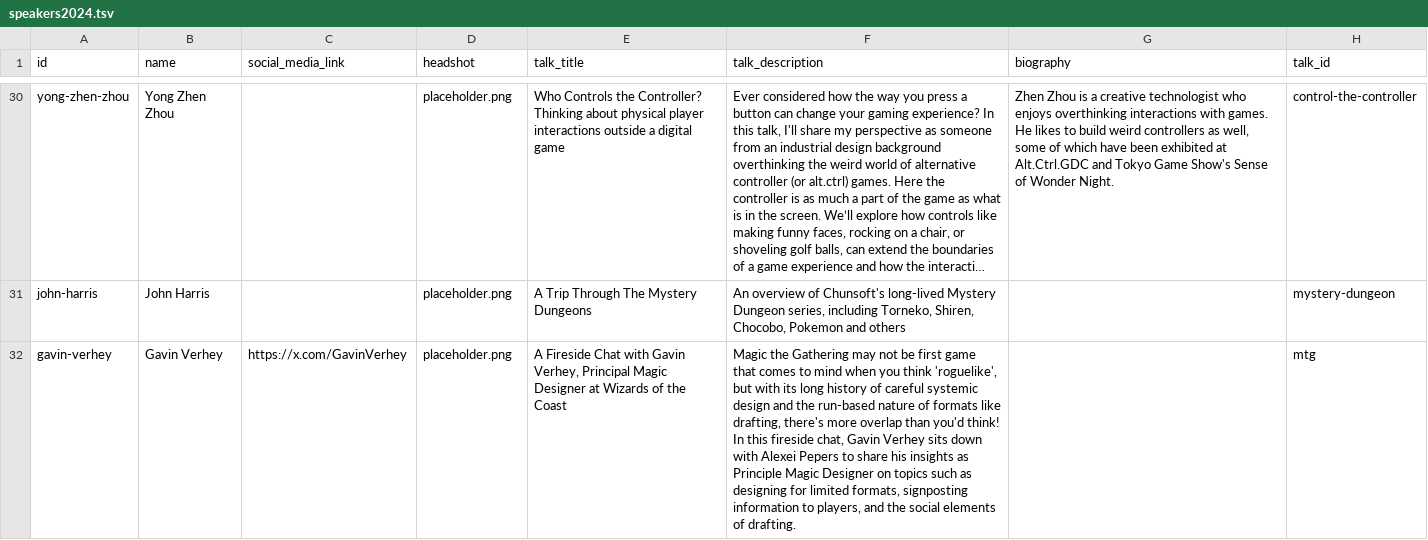
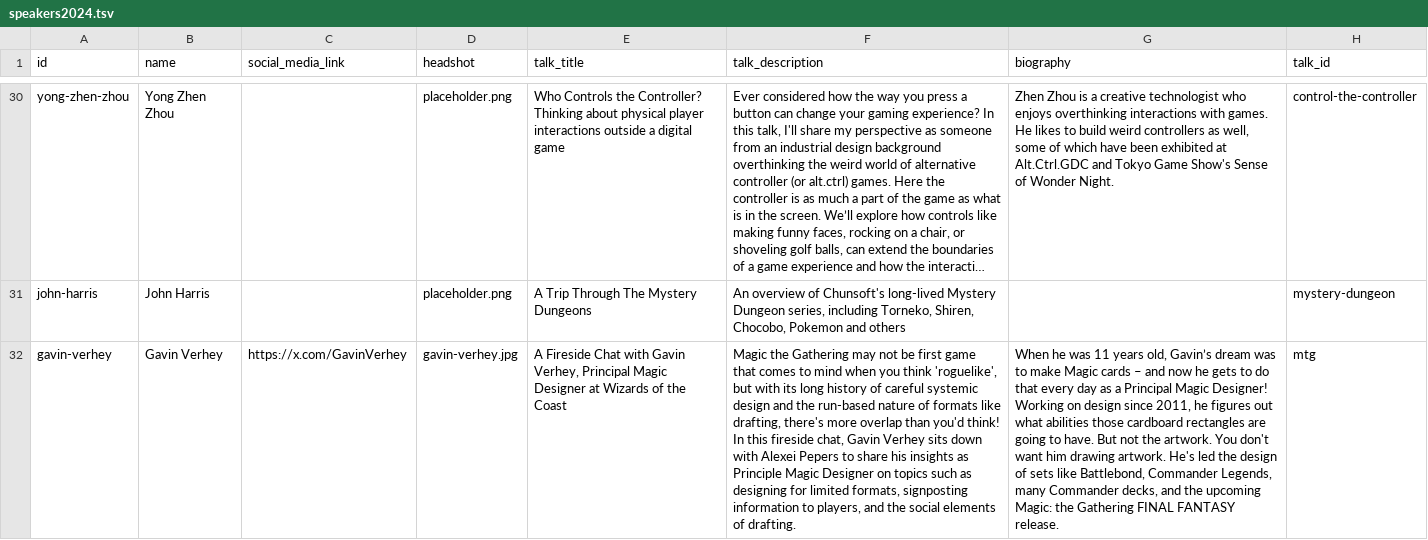
Before and after one commit to Roguelike-Celebration/roguelike.club, a TSV file: docs/speakers2024.tsv, drawn as a sheet; only a part is shown, gaps mark what is left out; long unchanged cells end in …; the diff names each change by its address in the sheet, - before the commit and + after, or states it on an @@ line.

Commit message:
gavin bio update, and headshot

```diff
--- a/docs/speakers2024.tsv
+++ b/docs/speakers2024.tsv
-D32 (headshot): placeholder.png
+D32 (headshot): gavin-verhey.jpg
-G32 (biography): (empty)
+G32 (biography): When he was 11 years old, Gavin’s dream was to make Magic cards – and now he gets to do that every day as a Principal Magic Designer! Working on design since 2011, he figures out what abilities those cardboard rectangles are going to have. But not the artwork. You don't want him drawing artwork. He's led the design of sets like Battlebond, Commander Legends, many Commander decks, and the upcoming Magic: the Gathering FINAL FANTASY release.
```
Also changed, not shown: 1 other file.
